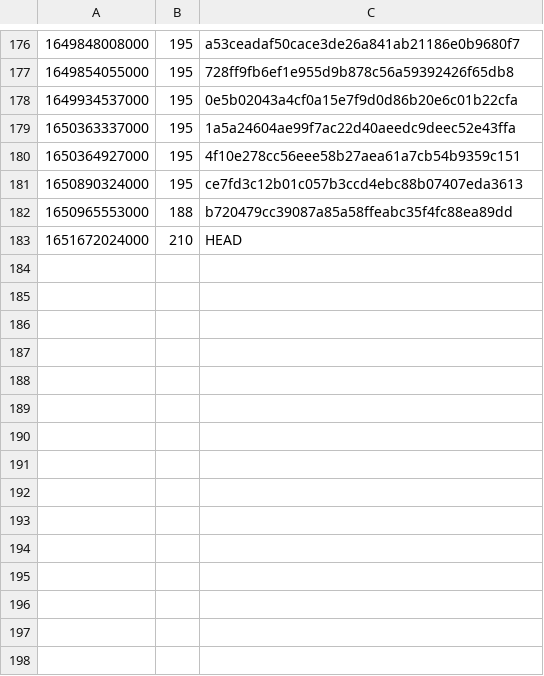
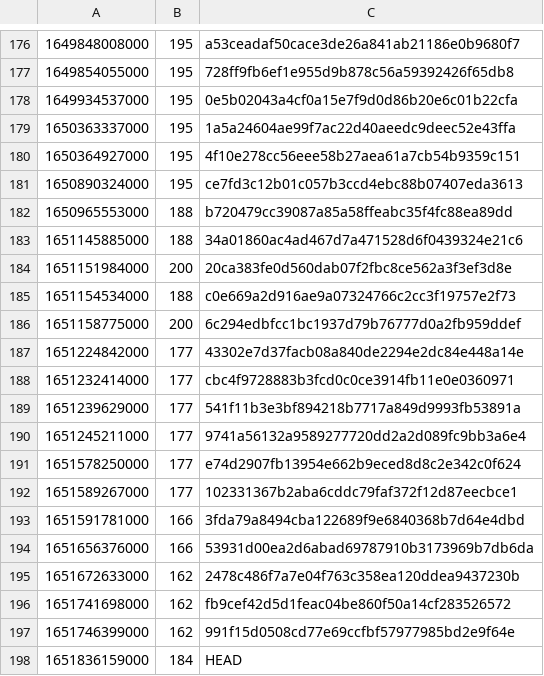
Before and after one commit to guardian/support-frontend, a CSV file: support-frontend/ts-error-history.csv, drawn as a sheet; only a part is shown, gaps mark what is left out; removed rows and columns are numbered as before the commit, all else as after; the diff names each change by its address in the sheet, - before the commit and + after, or states it on an @@ line.

```diff
--- a/support-frontend/ts-error-history.csv
+++ b/support-frontend/ts-error-history.csv
-row 183: 1651672024000 | 210 | HEAD
+row 183: 1651145885000 | 188 | 34a01860ac4ad467d7a471528d6f0439324e21c6
+row 184: 1651151984000 | 200 | 20ca383fe0d560dab07f2fbc8ce562a3f3ef3d8e
+row 185: 1651154534000 | 188 | c0e669a2d916ae9a07324766c2cc3f19757e2f73
+row 186: 1651158775000 | 200 | 6c294edbfcc1bc1937d79b76777d0a2fb959ddef
+row 187: 1651224842000 | 177 | 43302e7d37facb08a840de2294e2dc84e448a14e
+row 188: 1651232414000 | 177 | cbc4f9728883b3fcd0c0ce3914fb11e0e0360971
+row 189: 1651239629000 | 177 | 541f11b3e3bf894218b7717a849d9993fb53891a
+row 190: 1651245211000 | 177 | 9741a56132a9589277720dd2a2d089fc9bb3a6e4
+row 191: 1651578250000 | 177 | e74d2907fb13954e662b9eced8d8c2e342c0f624
+row 192: 1651589267000 | 177 | 102331367b2aba6cddc79faf372f12d87eecbce1
+row 193: 1651591781000 | 166 | 3fda79a8494cba122689f9e6840368b7d64e4dbd
+row 194: 1651656376000 | 166 | 53931d00ea2d6abad69787910b3173969b7db6da
+row 195: 1651672633000 | 162 | 2478c486f7a7e04f763c358ea120ddea9437230b
+row 196: 1651741698000 | 162 | fb9cef42d5d1feac04be860f50a14cf283526572
+row 197: 1651746399000 | 162 | 991f15d0508cd77e69ccfbf57977985bd2e9f64e
+row 198: 1651836159000 | 184 | HEAD
```
Also changed, not shown: 4 other files.
